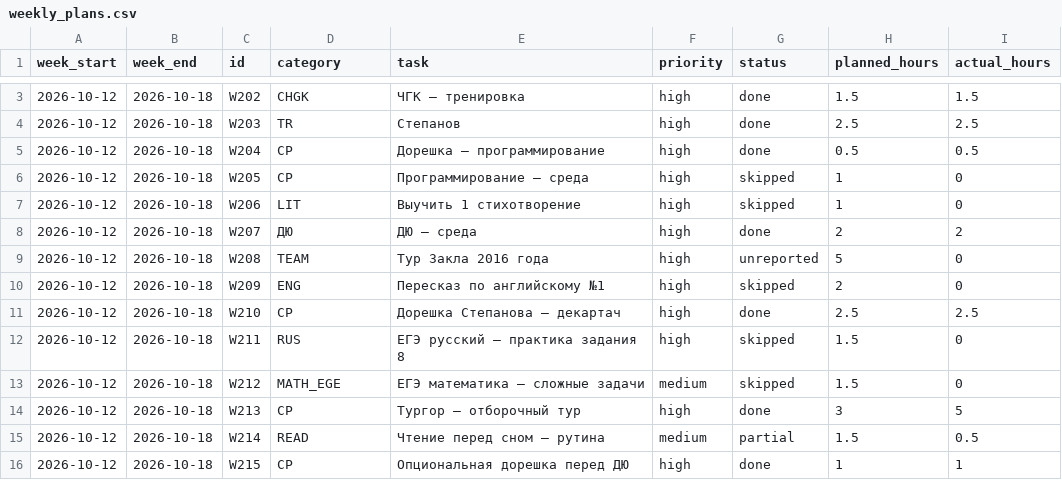
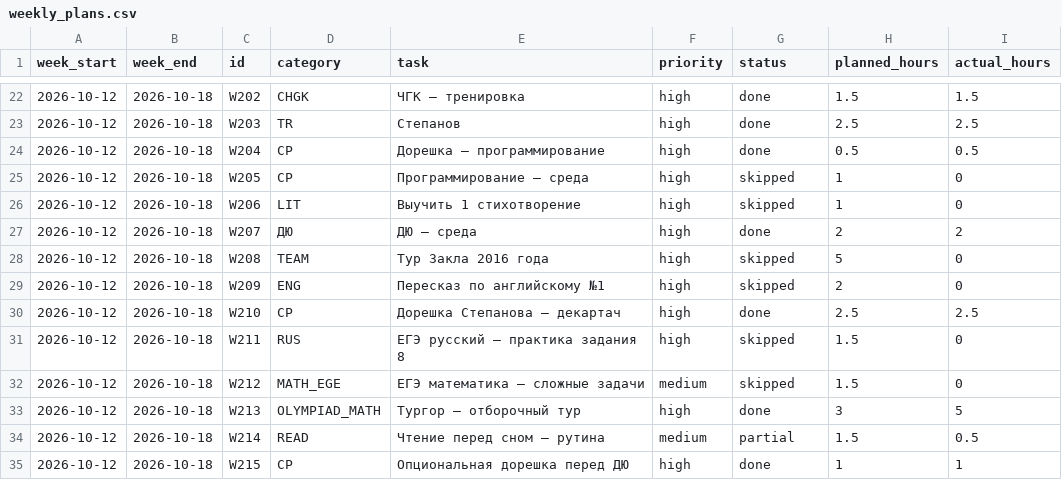
Before and after one commit to ponponin/dashboard, a CSV file: 12.10/data/weekly_plans.csv, drawn as a sheet; only a part is shown, gaps mark what is left out; the diff covers the shown part only.

Commit message:
Sync weekly archive task statuses

```diff
--- a/12.10/data/weekly_plans.csv
+++ b/12.10/data/weekly_plans.csv
@@ -8,3 +27,3 @@ week_start,week_end,id,category,task,priority,status,planned_hours,actual_hours
 2026-10-12,2026-10-18,W207,ДЮ,ДЮ — среда,high,done,2,2
-2026-10-12,2026-10-18,W208,TEAM,Тур Закла 2016 года,high,unreported,5,0
+2026-10-12,2026-10-18,W208,TEAM,Тур Закла 2016 года,high,skipped,5,0
 2026-10-12,2026-10-18,W209,ENG,Пересказ по английскому №1,high,skipped,2,0
@@ -13,3 +32,3 @@ week_start,week_end,id,category,task,priority,status,planned_hours,actual_hours
 2026-10-12,2026-10-18,W212,MATH_EGE,ЕГЭ математика — сложные задачи,medium,skipped,1.5,0
-2026-10-12,2026-10-18,W213,CP,Тургор — отборочный тур,high,done,3,5
+2026-10-12,2026-10-18,W213,OLYMPIAD_MATH,Тургор — отборочный тур,high,done,3,5
 2026-10-12,2026-10-18,W214,READ,Чтение перед сном — рутина,medium,partial,1.5,0.5
```
Also changed, not shown: 19 added rows elsewhere in this file.
